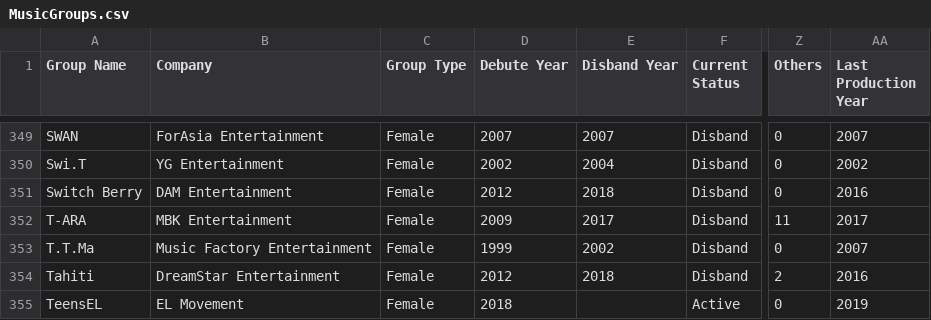
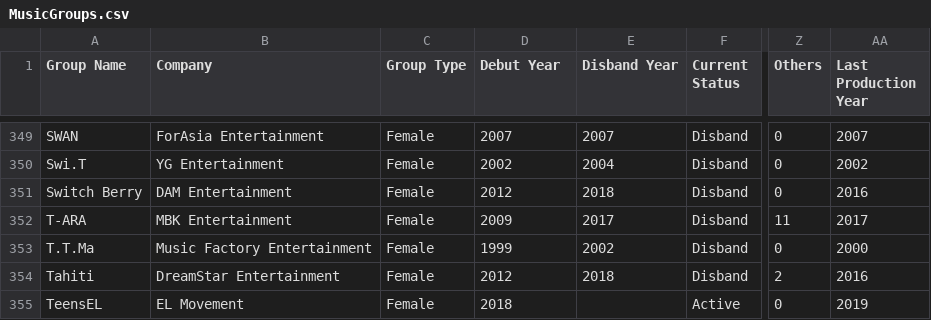
Before and after one commit to thomaslim3567/KpopGroupReview, a CSV file: data/MusicGroups.csv, drawn as a sheet; only a part is shown, gaps mark what is left out; the diff names each change by its address in the sheet, - before the commit and + after, or states it on an @@ line.

```diff
--- a/data/MusicGroups.csv
+++ b/data/MusicGroups.csv
-D1: Debute Year
+D1: Debut Year
-AA353 (Last Production Year): 2007
+AA353 (Last Production Year): 2000
```
Also changed, not shown: data/active_test.csv, data/disband_train.csv, 24 other files.
